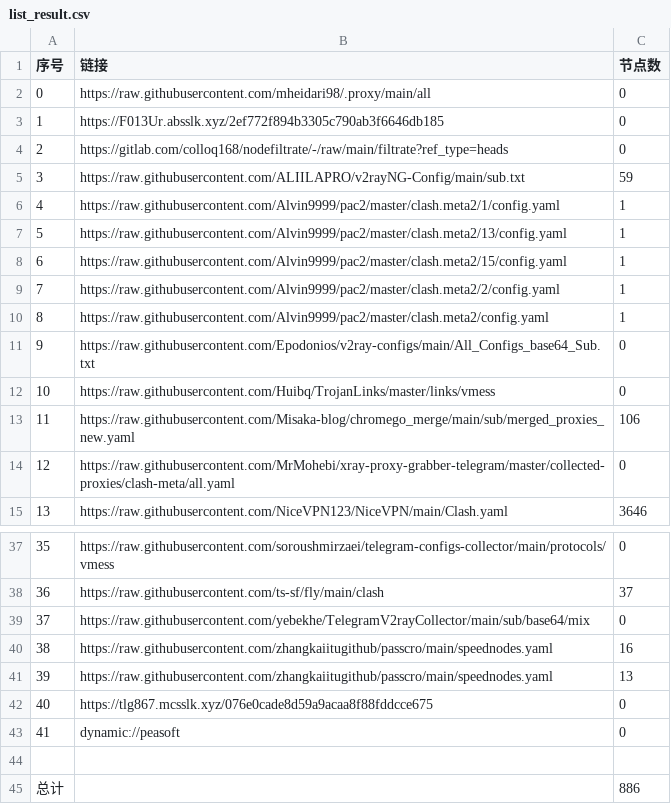
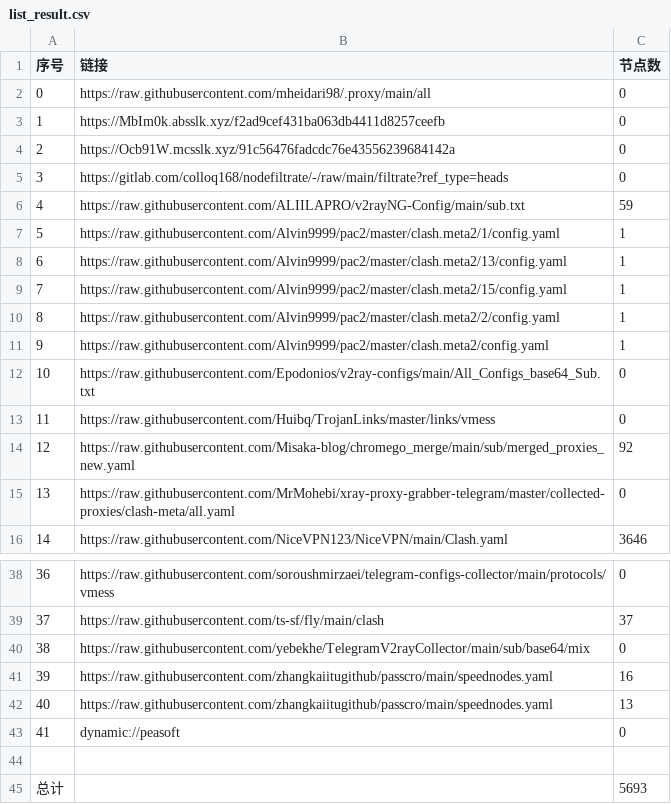
Before and after one commit to EvilCY/NoMoreWalls, a CSV file: list_result.csv, drawn as a sheet; only a part is shown, gaps mark what is left out; removed rows and columns are numbered as before the commit, all else as after; the diff names each change by its address in the sheet, - before the commit and + after, or states it on an @@ line.

```diff
--- a/list_result.csv
+++ b/list_result.csv
-B3 (链接): https://F013Ur.absslk.xyz/2ef772f894b3305c790ab3f6646db185
+B3 (链接): https://MbIm0k.absslk.xyz/f2ad9cef431ba063db4411d8257ceefb
+row 4: 2 | https://Ocb91W.mcsslk.xyz/91c56476fadcdc76e43556239684142a | 0
@@ column A (序号) renumbered between rows 5 and 42 @@
-C14 (节点数): 106
+C14 (节点数): 92
-row 42: 40 | https://tlg867.mcsslk.xyz/076e0cade8d59a9acaa8f88fddcce675 | 0
-C45 (节点数): 886
+C45 (节点数): 5693
```
Also changed, not shown: 39 other files.
